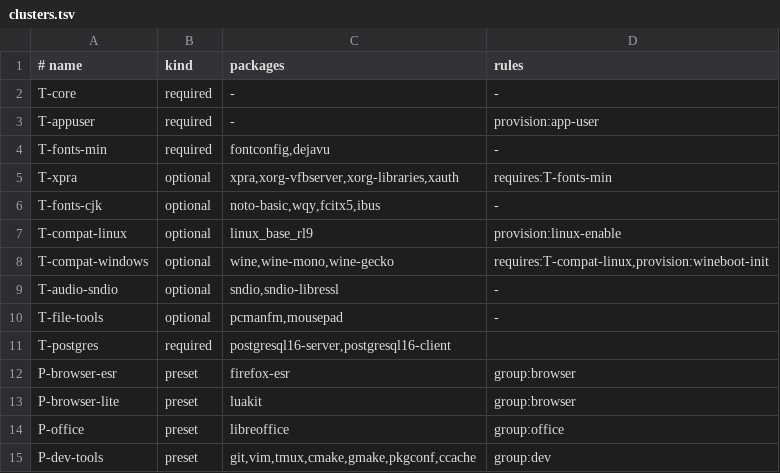
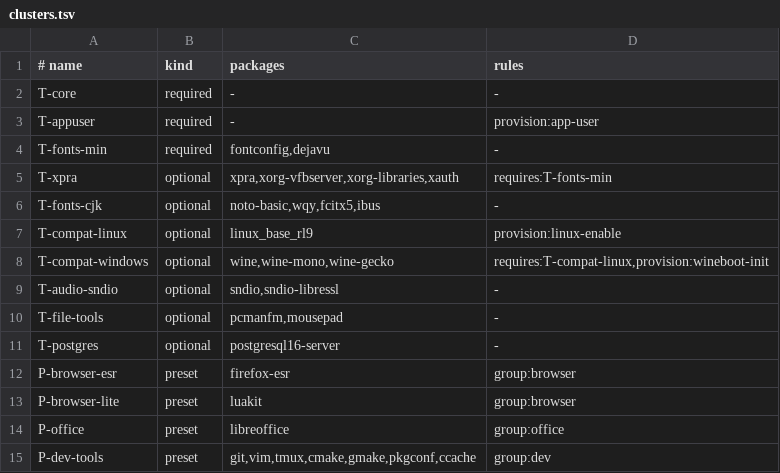
Before and after one commit to EliasLucky/ParishBSD-Container-Manager, a TSV file: libexec/parishbsd/templates/clusters.tsv, drawn as a sheet.

Commit message:
Update libexec/parishbsd/templates/clusters.tsv to change T-postgres to optional and only postgresql16-server. Also fix the missing "\-" for the latest column.

```diff
--- a/libexec/parishbsd/templates/clusters.tsv
+++ b/libexec/parishbsd/templates/clusters.tsv
@@ -10,3 +10,3 @@ T-audio-sndio	optional	sndio,sndio-libressl	-
 T-file-tools	optional	pcmanfm,mousepad	-
-T-postgres	required	postgresql16-server,postgresql16-client
+T-postgres	optional	postgresql16-server	-
 P-browser-esr	preset	firefox-esr	group:browser
```
